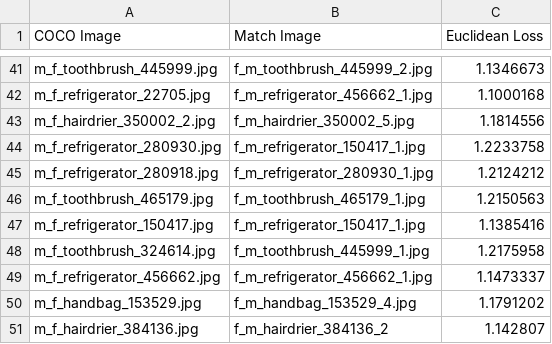
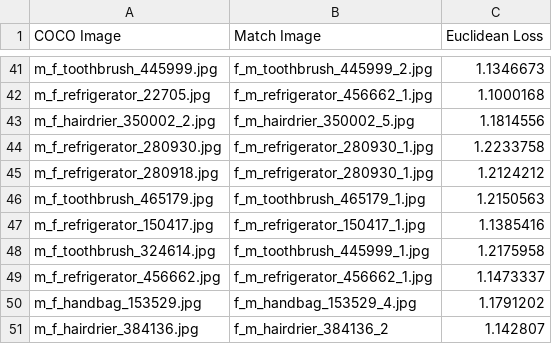
Before and after one commit to dorazhao99/cos429-fina.., a CSV file: code/similarMatch.csv, drawn as a sheet; only a part is shown, gaps mark what is left out.

```diff
--- a/code/similarMatch.csv
+++ b/code/similarMatch.csv
@@ -43,3 +43,3 @@ m_f_refrigerator_22705.jpg,f_m_refrigerator_456662_1.jpg,1.1000168
 m_f_hairdrier_350002_2.jpg,f_m_hairdrier_350002_5.jpg,1.1814556
-m_f_refrigerator_280930.jpg,f_m_refrigerator_150417_1.jpg,1.2233758
+m_f_refrigerator_280930.jpg,f_m_refrigerator_280930_1.jpg,1.2233758
 m_f_refrigerator_280918.jpg,f_m_refrigerator_280930_1.jpg,1.2124212
```
Also changed, not shown: 5 other files.
